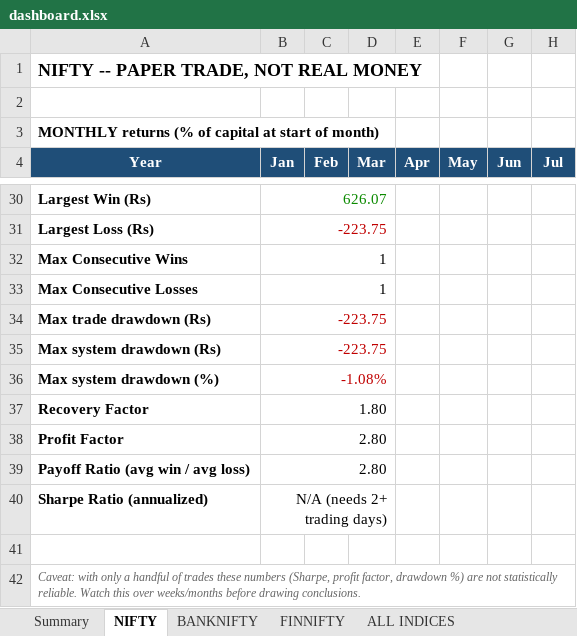
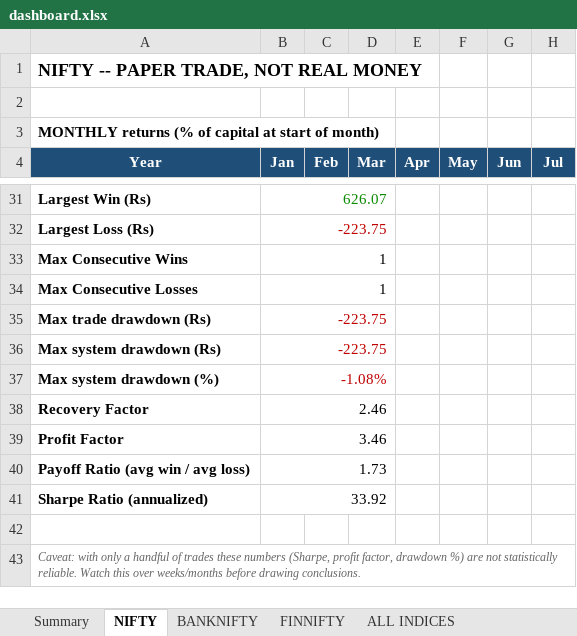
Before and after one commit to pythonby/Index-Paper-Trade, an Excel workbook: reports/dashboard.xlsx, sheet NIFTY, drawn as a sheet; only a part is shown, gaps mark what is left out; values as stored, in another font and other column widths than the file's, no borders; addresses are those after the commit; the diff covers the shown part only; the diff names each change by its address in the sheet, - before the commit and + after, or states it on an @@ line.

```diff
--- a/reports/dashboard.xlsx (sheet NIFTY)
+++ b/reports/dashboard.xlsx (sheet NIFTY)
-B38 (Jan): 1.80
+B38 (Jan): 2.46
-B39 (Jan): 2.80
+B39 (Jan): 3.46
-B40 (Jan): 2.80
+B40 (Jan): 1.73
-B41 (Jan): N/A (needs 2+ trading days)
+B41 (Jan): 33.92
```
Also changed, not shown: 1 added row, 17 edited cells and cell formats elsewhere in this sheet, sheet ALL INDICES, sheet Summary.
